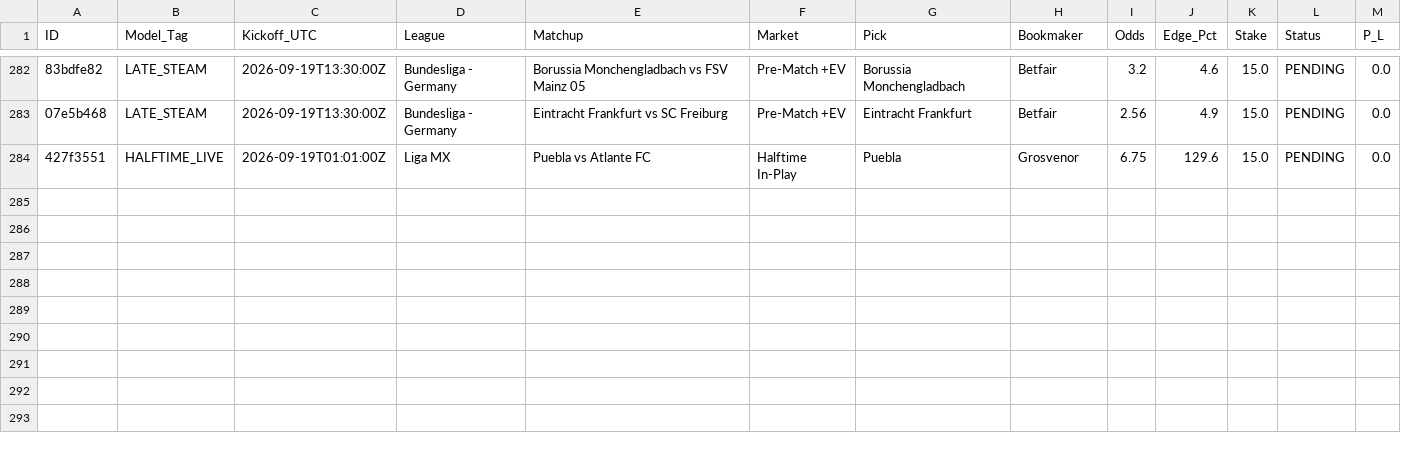
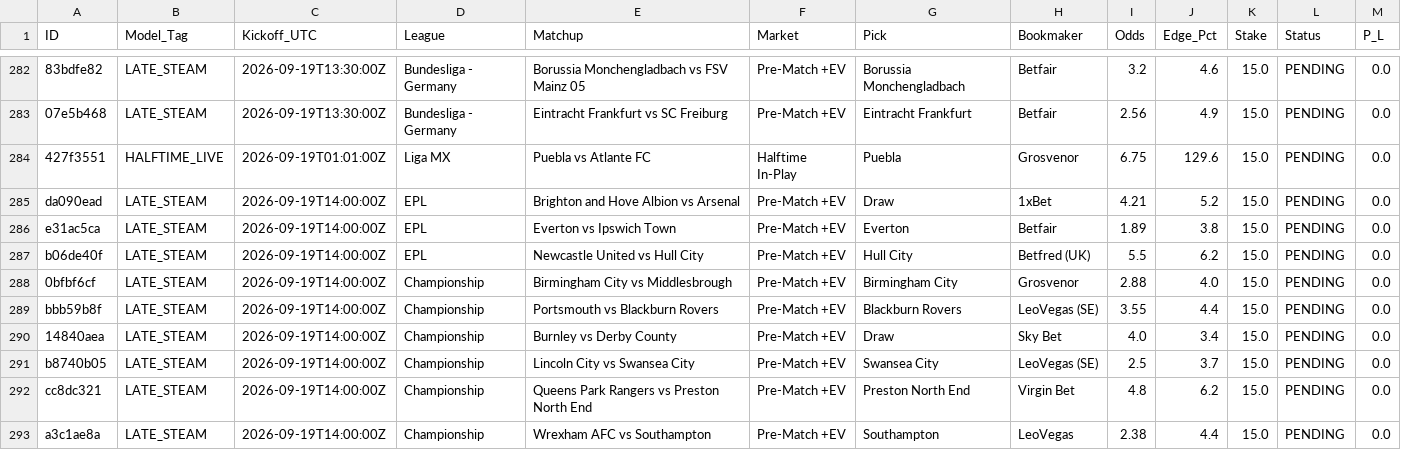
Before and after one commit to Potznit/Ai-terminal, a CSV file: paper_trades.csv, drawn as a sheet; only a part is shown, gaps mark what is left out; the diff names each change by its address in the sheet, - before the commit and + after, or states it on an @@ line.

Commit message:
Automated paper_trades sync [skip ci] [skip railway]

```diff
--- a/paper_trades.csv
+++ b/paper_trades.csv
+row 285: da090ead | LATE_STEAM | 2026-09-19T14:00:00Z | EPL | Brighton and Hove Albion vs Arsenal | Pre-Match +EV | Draw | 1xBet | 4.21 | 5.2 | 15.0 | PENDING | 0.0
+row 286: e31ac5ca | LATE_STEAM | 2026-09-19T14:00:00Z | EPL | Everton vs Ipswich Town | Pre-Match +EV | Everton | Betfair | 1.89 | 3.8 | 15.0 | PENDING | 0.0
+row 287: b06de40f | LATE_STEAM | 2026-09-19T14:00:00Z | EPL | Newcastle United vs Hull City | Pre-Match +EV | Hull City | Betfred (UK) | 5.5 | 6.2 | 15.0 | PENDING | 0.0
+row 288: 0bfbf6cf | LATE_STEAM | 2026-09-19T14:00:00Z | Championship | Birmingham City vs Middlesbrough | Pre-Match +EV | Birmingham City | Grosvenor | 2.88 | 4.0 | 15.0 | PENDING | 0.0
+row 289: bbb59b8f | LATE_STEAM | 2026-09-19T14:00:00Z | Championship | Portsmouth vs Blackburn Rovers | Pre-Match +EV | Blackburn Rovers | LeoVegas (SE) | 3.55 | 4.4 | 15.0 | PENDING | 0.0
+row 290: 14840aea | LATE_STEAM | 2026-09-19T14:00:00Z | Championship | Burnley vs Derby County | Pre-Match +EV | Draw | Sky Bet | 4.0 | 3.4 | 15.0 | PENDING | 0.0
+row 291: b8740b05 | LATE_STEAM | 2026-09-19T14:00:00Z | Championship | Lincoln City vs Swansea City | Pre-Match +EV | Swansea City | LeoVegas (SE) | 2.5 | 3.7 | 15.0 | PENDING | 0.0
+row 292: cc8dc321 | LATE_STEAM | 2026-09-19T14:00:00Z | Championship | Queens Park Rangers vs Preston North End | Pre-Match +EV | Preston North End | Virgin Bet | 4.8 | 6.2 | 15.0 | PENDING | 0.0
+row 293: a3c1ae8a | LATE_STEAM | 2026-09-19T14:00:00Z | Championship | Wrexham AFC vs Southampton | Pre-Match +EV | Southampton | LeoVegas | 2.38 | 4.4 | 15.0 | PENDING | 0.0
```
